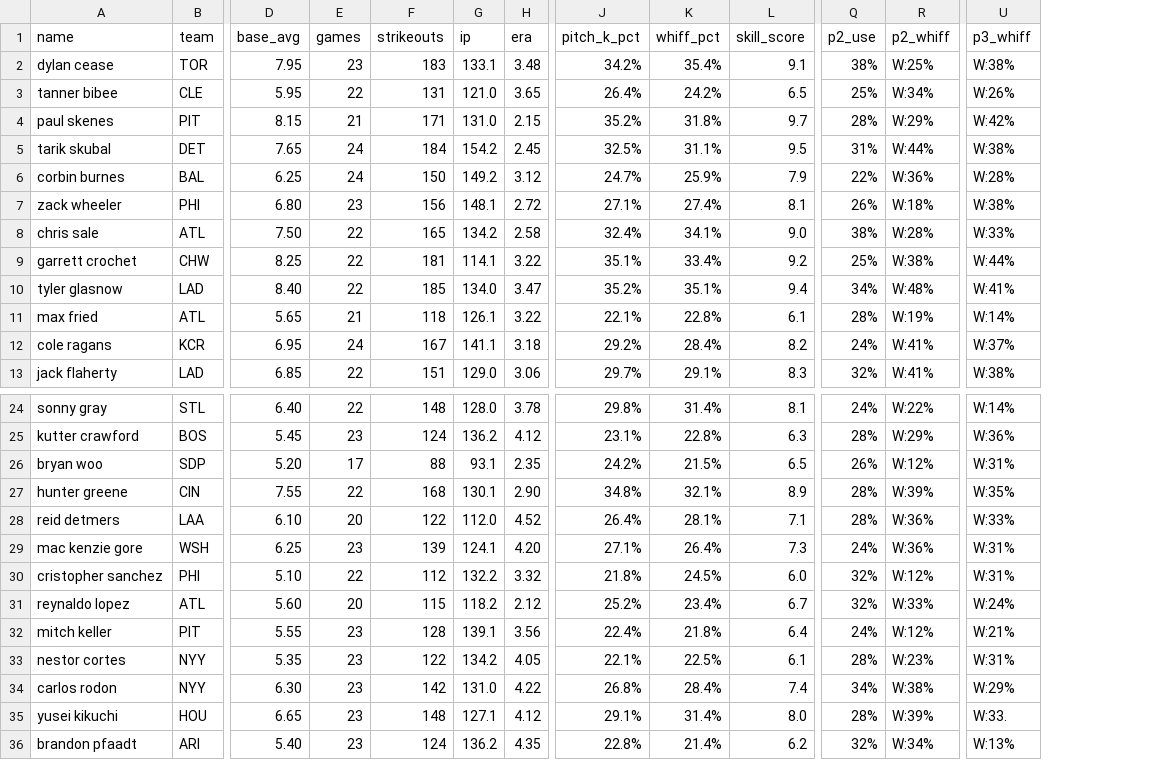
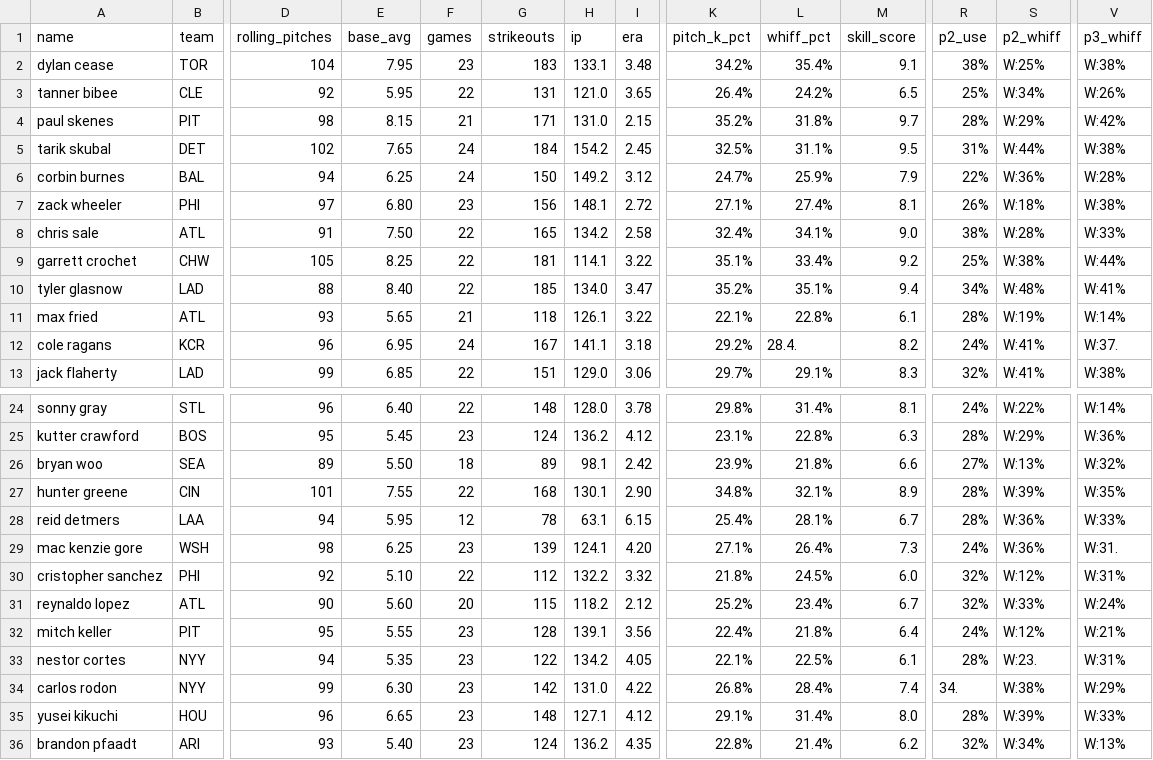
Before and after one commit to KingTud88/MLB-Prop-App, a CSV file: pitcher_database.csv, drawn as a sheet; only a part is shown, gaps mark what is left out; addresses are those after the commit; the diff covers the shown part only; the diff names each change by its address in the sheet, - before the commit and + after, or states it on an @@ line.

Commit message:
Update pitcher_database.csv

```diff
--- a/pitcher_database.csv
+++ b/pitcher_database.csv
+column D (rolling_pitches), rows 2-13: 104 | 92 | 98 | 102 | 94 | 97 | 91 | 105 | 88 | 93 | 96 | 99; rows 24-36: 96 | 95 | 89 | 101 | 94 | 98 | 92 | 90 | 95 | 94 | 99 | 96 | 93
-L12 (whiff_pct): 28.4%
+L12 (whiff_pct): 28.4.
-V12 (p3_whiff): W:37%
+V12 (p3_whiff): W:37.
-B26 (team): SDP
+B26 (team): SEA
-E26 (base_avg): 5.20
+E26 (base_avg): 5.50
-F26 (games): 17
+F26 (games): 18
-G26 (strikeouts): 88
+G26 (strikeouts): 89
-H26 (ip): 93.1
+H26 (ip): 98.1
-I26 (era): 2.35
+I26 (era): 2.42
-K26 (pitch_k_pct): 24.2%
+K26 (pitch_k_pct): 23.9%
-L26 (whiff_pct): 21.5%
+L26 (whiff_pct): 21.8%
-M26 (skill_score): 6.5
+M26 (skill_score): 6.6
-R26 (p2_use): 26%
+R26 (p2_use): 27%
-S26 (p2_whiff): W:12%
+S26 (p2_whiff): W:13%
-V26 (p3_whiff): W:31%
+V26 (p3_whiff): W:32%
-E28 (base_avg): 6.10
+E28 (base_avg): 5.95
-F28 (games): 20
+F28 (games): 12
-G28 (strikeouts): 122
+G28 (strikeouts): 78
-H28 (ip): 112.0
+H28 (ip): 63.1
-I28 (era): 4.52
+I28 (era): 6.15
-K28 (pitch_k_pct): 26.4%
+K28 (pitch_k_pct): 25.4%
-M28 (skill_score): 7.1
+M28 (skill_score): 6.7
-V29 (p3_whiff): W:31%
+V29 (p3_whiff): W:31.
-S33 (p2_whiff): W:23%
+S33 (p2_whiff): W:23.
-R34 (p2_use): 34%
+R34 (p2_use): 34.
-V35 (p3_whiff): W:33.
+V35 (p3_whiff): W:33%
```
Also changed, not shown: 4 removed rows and 11 edited cells elsewhere in this file.
